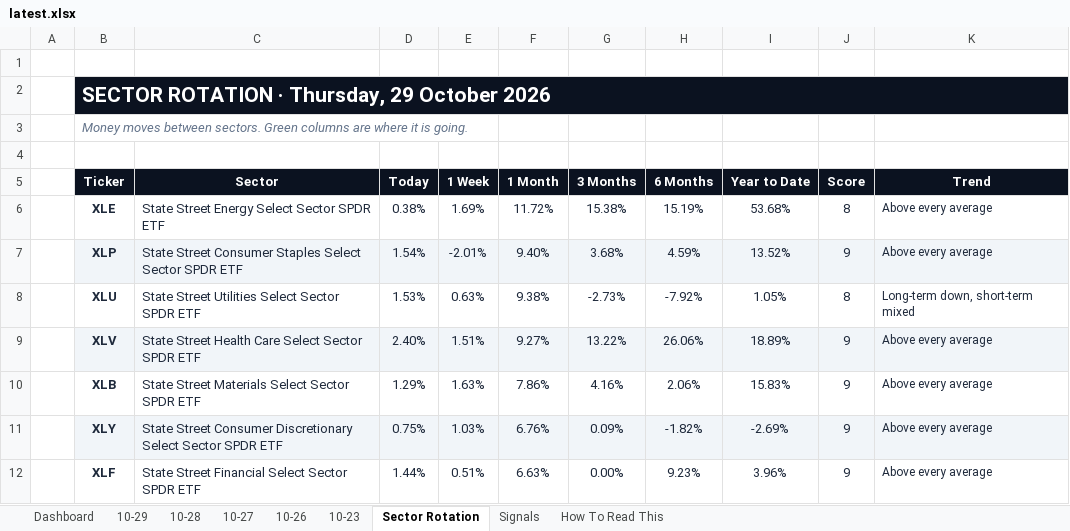
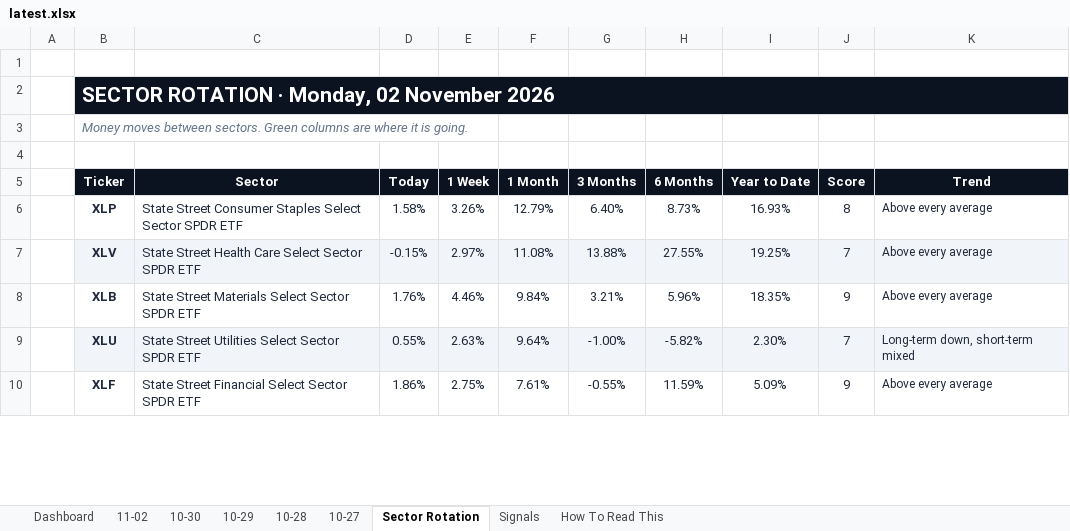
Before and after one commit to GeoWizard4645/Stock-Analysis-for-my-Grandpa, an Excel workbook: docs/data/latest.xlsx, sheet Sector Rotation, drawn as a sheet; only a part is shown; values as stored, in another font and other column widths than the file's, no borders; conditional formats not drawn; removed rows and columns are numbered as before the commit, all else as after; the diff covers the shown part only; the diff names each change by its address in the sheet, - before the commit and + after, or states it on an @@ line.

```diff
--- a/docs/data/latest.xlsx (sheet Sector Rotation)
+++ b/docs/data/latest.xlsx (sheet Sector Rotation)
-sheet tab: 10-26
-sheet tab: 10-23
+sheet tab: 11-02
+sheet tab: 10-30
-B2 (Ticker): SECTOR ROTATION · Thursday, 29 October 2026
+B2 (Ticker): SECTOR ROTATION · Monday, 02 November 2026
-row 6:  | XLE | State Street Energy Select Sector SPDR ETF | 0.38% | 1.69% | 11.72% | 15.38% | 15.19% | 53.68% | 8 | Above every average
-B6:K6 fill: #F1F5F9
+B6:K6 fill: none
-D6 (Today): 1.54%
+D6 (Today): 1.58%
-E6 (1 Week): -2.01%
+E6 (1 Week): 3.26%
-F6 (1 Month): 9.40%
+F6 (1 Month): 12.79%
-G6 (3 Months): 3.68%
+G6 (3 Months): 6.40%
-H6 (6 Months): 4.59%
+H6 (6 Months): 8.73%
-I6 (Year to Date): 13.52%
+I6 (Year to Date): 16.93%
-J6 (Score): 9
+J6 (Score): 8
-row 8:  | XLU | State Street Utilities Select Sector SPDR ETF | 1.53% | 0.63% | 9.38% | -2.73% | -7.92% | 1.05% | 8 | Long-term down, short-term mixed
-D7 (Today): 2.40%
+D7 (Today): -0.15%
-E7 (1 Week): 1.51%
+E7 (1 Week): 2.97%
-F7 (1 Month): 9.27%
+F7 (1 Month): 11.08%
-G7 (3 Months): 13.22%
+G7 (3 Months): 13.88%
-H7 (6 Months): 26.06%
+H7 (6 Months): 27.55%
-I7 (Year to Date): 18.89%
+I7 (Year to Date): 19.25%
-J7 (Score): 9
+J7 (Score): 7
-D8 (Today): 1.29%
+D8 (Today): 1.76%
-E8 (1 Week): 1.63%
+E8 (1 Week): 4.46%
-F8 (1 Month): 7.86%
+F8 (1 Month): 9.84%
-G8 (3 Months): 4.16%
+G8 (3 Months): 3.21%
-H8 (6 Months): 2.06%
+H8 (6 Months): 5.96%
-I8 (Year to Date): 15.83%
+I8 (Year to Date): 18.35%
-row 11:  | XLY | State Street Consumer Discretionary Select Sector SPDR ETF | 0.75% | 1.03% | 6.76% | 0.09% | -1.82% | -2.69% | 9 | Above every average
+row 9:  | XLU | State Street Utilities Select Sector SPDR ETF | 0.55% | 2.63% | 9.64% | -1.00% | -5.82% | 2.30% | 7 | Long-term down, short-term mixed
-D10 (Today): 1.44%
+D10 (Today): 1.86%
-E10 (1 Week): 0.51%
+E10 (1 Week): 2.75%
-F10 (1 Month): 6.63%
+F10 (1 Month): 7.61%
-G10 (3 Months): 0.00%
+G10 (3 Months): -0.55%
-H10 (6 Months): 9.23%
+H10 (6 Months): 11.59%
-I10 (Year to Date): 3.96%
+I10 (Year to Date): 5.09%
```
Also changed, not shown: 3 added rows, 1 removed row, 21 edited cells and cell formats elsewhere in this sheet, sheet Dashboard, sheet Signals, sheet 10-29, sheet 10-28, sheet 10-27, 1 other file.
